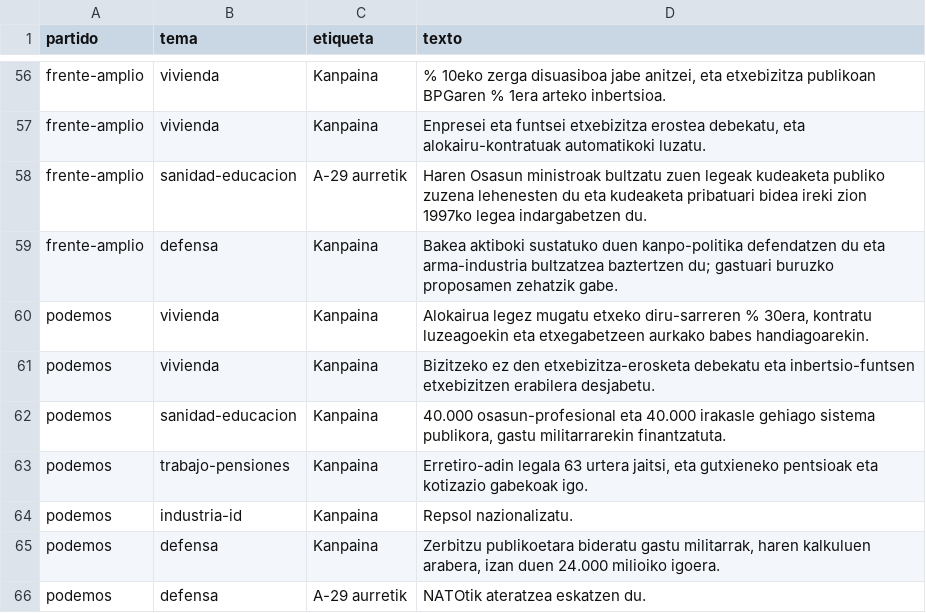
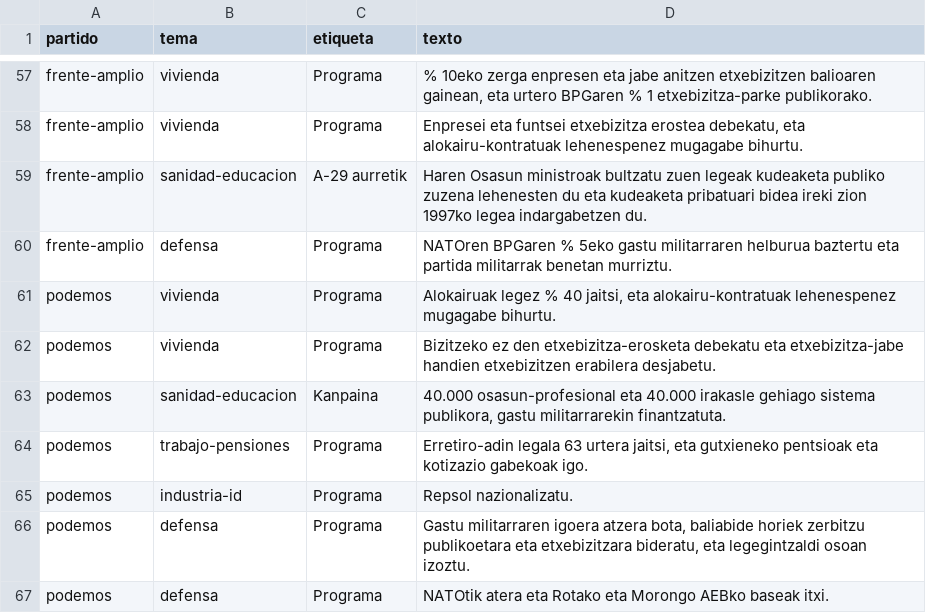
Before and after one commit to transponder/curva-electoral-29n, a CSV file: data/i18n/propuestas.eu.csv, drawn as a sheet; only a part is shown, gaps mark what is left out; addresses are those after the commit; the diff covers the shown part only; the diff names each change by its address in the sheet, - before the commit and + after, or states it on an @@ line.

```diff
--- a/data/i18n/propuestas.eu.csv
+++ b/data/i18n/propuestas.eu.csv
-C57:C58 (etiqueta): Kanpaina
+C57:C58 (etiqueta): Programa
-D57 (texto): …10eko zerga disuasiboa jabe anitzei, eta etxebizitza publikoan BPGaren % 1era arteko inbertsioa.
+D57 (texto): …10eko zerga enpresen eta jabe anitzen etxebizitzen balioaren gainean, eta urtero BPGaren % 1 etxebizitza-parke publikorako.
-D58 (texto): …eta alokairu-kontratuak automatikoki luzatu.
+D58 (texto): …eta alokairu-kontratuak lehenespenez mugagabe bihurtu.
-C60:C62 (etiqueta): Kanpaina
+C60:C62 (etiqueta): Programa
-D60 (texto): Bakea aktiboki sustatuko duen kanpo-politika defendatzen du eta arma-industria bultzatzea baztertzen du; gastuari buruzko proposamen zehatzik gabe.
+D60 (texto): NATOren BPGaren % 5eko gastu militarraren helburua baztertu eta partida militarrak benetan murriztu.
-D61 (texto): Alokairua legez mugatu etxeko diru-sarreren % 30era, kontratu luzeagoekin eta etxegabetzeen aurkako babes handiagoarekin.
+D61 (texto): Alokairuak legez % 40 jaitsi, eta alokairu-kontratuak lehenespenez mugagabe bihurtu.
-D62 (texto): …debekatu eta inbertsio-funtsen etxebizitzen erabilera…
+D62 (texto): …debekatu eta etxebizitza-jabe handien etxebizitzen erabilera…
-C64:C66 (etiqueta): Kanpaina
+C64:C66 (etiqueta): Programa
-D66 (texto): Zerbitzu publikoetara bideratu gastu militarrak, haren kalkuluen arabera, izan duen 24.000 milioiko igoera.
+D66 (texto): Gastu militarraren igoera atzera bota, baliabide horiek zerbitzu publikoetara eta etxebizitzara bideratu, eta legegintzaldi osoan izoztu.
-C67 (etiqueta): A-29 aurretik
+C67 (etiqueta): Programa
-D67 (texto): NATOtik ateratzea eskatzen du.
+D67 (texto): NATOtik atera eta Rotako eta Morongo AEBko baseak itxi.
```
Also changed, not shown: 1 added row and 64 edited cells elsewhere in this file, data/propuestas.csv, 15 other files.
